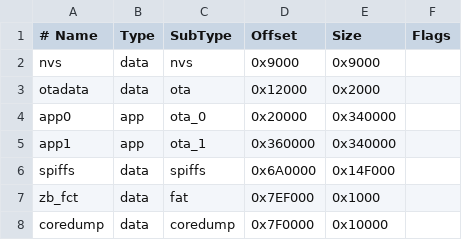
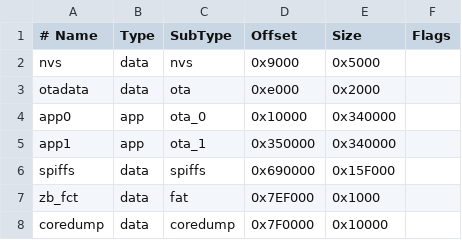
Before and after one commit to espressif/arduino-esp32, a CSV file: tools/partitions/zigbee_8MB.csv, drawn as a sheet.

```diff
--- a/tools/partitions/zigbee_8MB.csv
+++ b/tools/partitions/zigbee_8MB.csv
@@ -1,7 +1,7 @@
 # Name,     Type, SubType, Offset,  Size, Flags
-nvs,        data, nvs,     0x9000,  0x9000,
-otadata,    data, ota,     0x12000, 0x2000,
-app0,       app,  ota_0,   0x20000, 0x340000,
-app1,       app,  ota_1,   0x360000,0x340000,
-spiffs,     data, spiffs,  0x6A0000,0x14F000,
+nvs,        data, nvs,     0x9000,  0x5000,
+otadata,    data, ota,     0xe000,  0x2000,
+app0,       app,  ota_0,   0x10000, 0x340000,
+app1,       app,  ota_1,   0x350000,0x340000,
+spiffs,     data, spiffs,  0x690000,0x15F000,
 zb_fct,     data, fat,     0x7EF000,0x1000,
```
Also changed, not shown: tools/partitions/zigbee.csv, tools/partitions/zigbee_16MB.csv, 7 other files.
